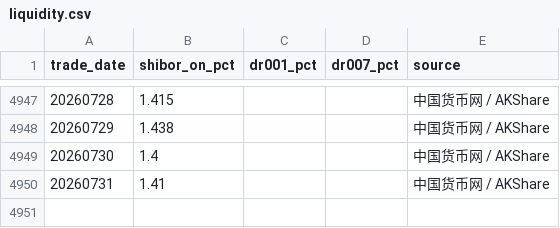
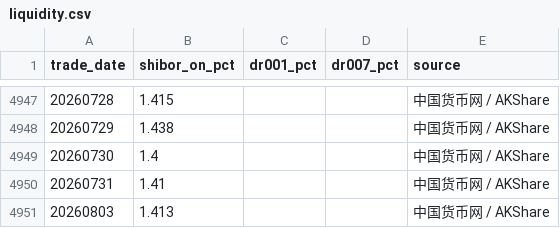
Before and after one commit to littlepeachh/macroscope-dashboard-v5, a CSV file: data/liquidity.csv, drawn as a sheet; only a part is shown, gaps mark what is left out; the diff names each change by its address in the sheet, - before the commit and + after, or states it on an @@ line.

```diff
--- a/data/liquidity.csv
+++ b/data/liquidity.csv
+row 4951: 20260803 | 1.413 |  |  | 中国货币网 / AKShare
```
Also changed, not shown: data/macro.csv, 2 other files.
